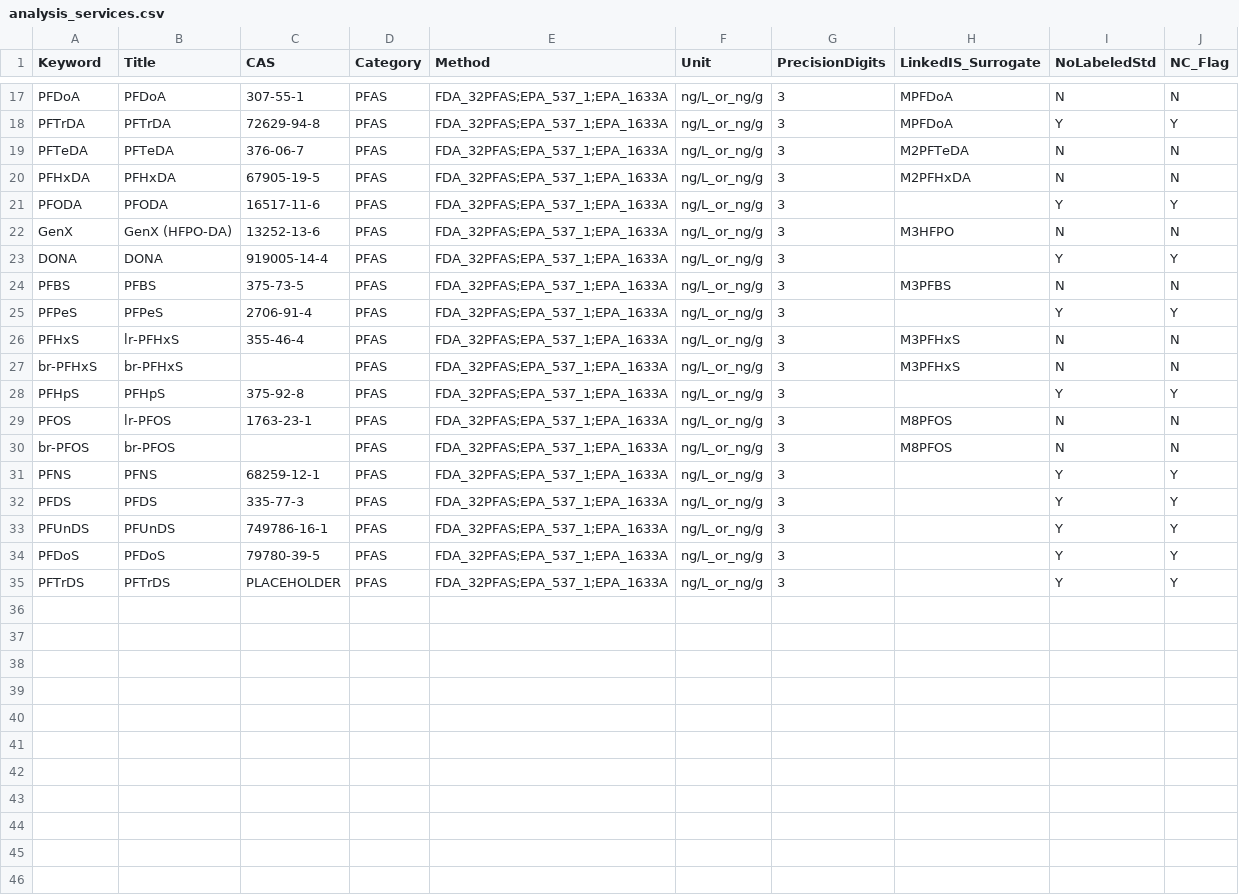
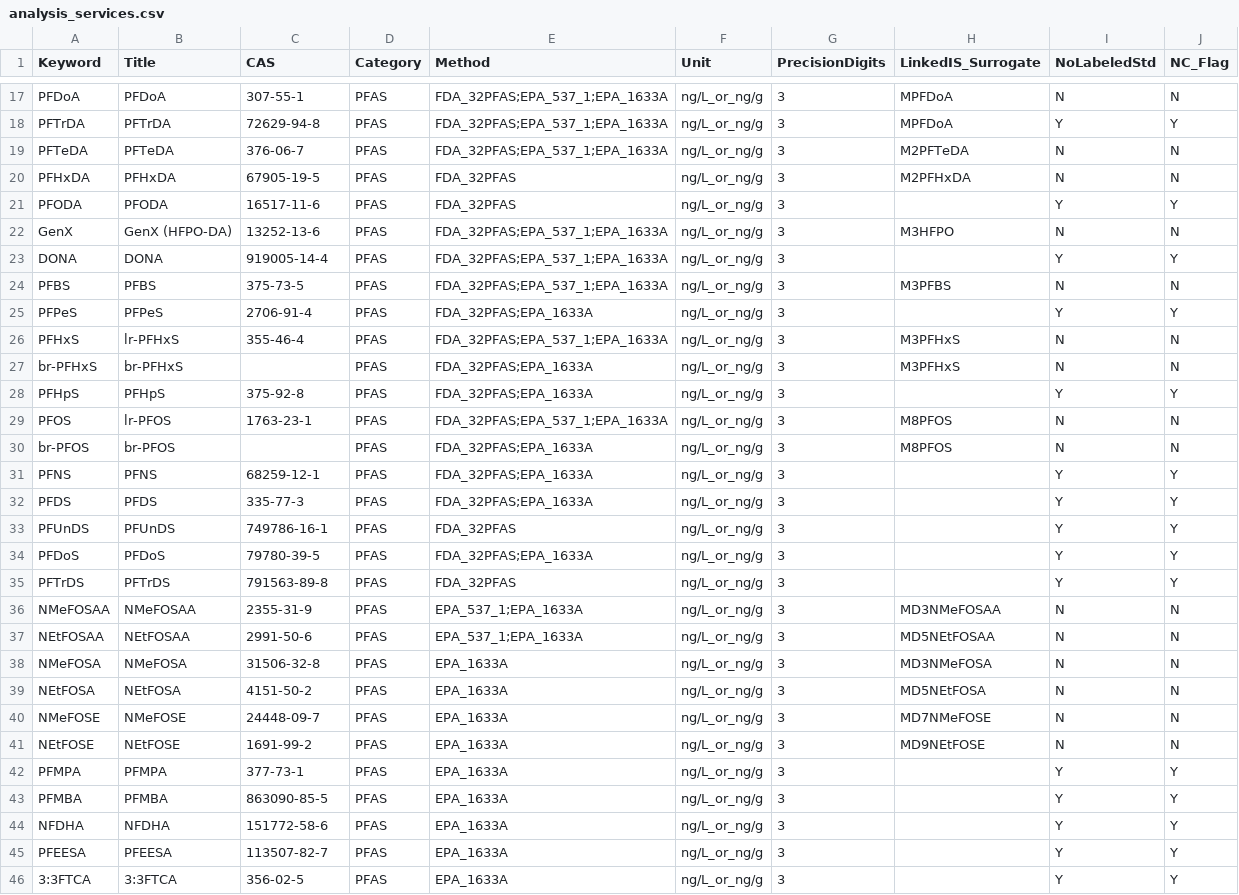
Before and after one commit to Robert-Hurst-PhD/SENAITEpfaslims, a CSV file: src/senaite/pfas/setupdata/analysis_services.csv, drawn as a sheet; only a part is shown, gaps mark what is left out; the diff covers the shown part only.

```diff
--- a/src/senaite/pfas/setupdata/analysis_services.csv
+++ b/src/senaite/pfas/setupdata/analysis_services.csv
@@ -19,4 +19,4 @@ PFTrDA,PFTrDA,72629-94-8,PFAS,FDA_32PFAS;EPA_537_1;EPA_1633A,ng/L_or_ng/g,3,MPFD
 PFTeDA,PFTeDA,376-06-7,PFAS,FDA_32PFAS;EPA_537_1;EPA_1633A,ng/L_or_ng/g,3,M2PFTeDA,N,N
-PFHxDA,PFHxDA,67905-19-5,PFAS,FDA_32PFAS;EPA_537_1;EPA_1633A,ng/L_or_ng/g,3,M2PFHxDA,N,N
-PFODA,PFODA,16517-11-6,PFAS,FDA_32PFAS;EPA_537_1;EPA_1633A,ng/L_or_ng/g,3,,Y,Y
+PFHxDA,PFHxDA,67905-19-5,PFAS,FDA_32PFAS,ng/L_or_ng/g,3,M2PFHxDA,N,N
+PFODA,PFODA,16517-11-6,PFAS,FDA_32PFAS,ng/L_or_ng/g,3,,Y,Y
 GenX,GenX (HFPO-DA),13252-13-6,PFAS,FDA_32PFAS;EPA_537_1;EPA_1633A,ng/L_or_ng/g,3,M3HFPO,N,N
@@ -24,12 +24,23 @@ DONA,DONA,919005-14-4,PFAS,FDA_32PFAS;EPA_537_1;EPA_1633A,ng/L_or_ng/g,3,,Y,Y
 PFBS,PFBS,375-73-5,PFAS,FDA_32PFAS;EPA_537_1;EPA_1633A,ng/L_or_ng/g,3,M3PFBS,N,N
-PFPeS,PFPeS,2706-91-4,PFAS,FDA_32PFAS;EPA_537_1;EPA_1633A,ng/L_or_ng/g,3,,Y,Y
+PFPeS,PFPeS,2706-91-4,PFAS,FDA_32PFAS;EPA_1633A,ng/L_or_ng/g,3,,Y,Y
 PFHxS,lr-PFHxS,355-46-4,PFAS,FDA_32PFAS;EPA_537_1;EPA_1633A,ng/L_or_ng/g,3,M3PFHxS,N,N
-br-PFHxS,br-PFHxS,,PFAS,FDA_32PFAS;EPA_537_1;EPA_1633A,ng/L_or_ng/g,3,M3PFHxS,N,N
-PFHpS,PFHpS,375-92-8,PFAS,FDA_32PFAS;EPA_537_1;EPA_1633A,ng/L_or_ng/g,3,,Y,Y
+br-PFHxS,br-PFHxS,,PFAS,FDA_32PFAS;EPA_1633A,ng/L_or_ng/g,3,M3PFHxS,N,N
+PFHpS,PFHpS,375-92-8,PFAS,FDA_32PFAS;EPA_1633A,ng/L_or_ng/g,3,,Y,Y
 PFOS,lr-PFOS,1763-23-1,PFAS,FDA_32PFAS;EPA_537_1;EPA_1633A,ng/L_or_ng/g,3,M8PFOS,N,N
-br-PFOS,br-PFOS,,PFAS,FDA_32PFAS;EPA_537_1;EPA_1633A,ng/L_or_ng/g,3,M8PFOS,N,N
-PFNS,PFNS,68259-12-1,PFAS,FDA_32PFAS;EPA_537_1;EPA_1633A,ng/L_or_ng/g,3,,Y,Y
-PFDS,PFDS,335-77-3,PFAS,FDA_32PFAS;EPA_537_1;EPA_1633A,ng/L_or_ng/g,3,,Y,Y
-PFUnDS,PFUnDS,749786-16-1,PFAS,FDA_32PFAS;EPA_537_1;EPA_1633A,ng/L_or_ng/g,3,,Y,Y
-PFDoS,PFDoS,79780-39-5,PFAS,FDA_32PFAS;EPA_537_1;EPA_1633A,ng/L_or_ng/g,3,,Y,Y
-PFTrDS,PFTrDS,PLACEHOLDER,PFAS,FDA_32PFAS;EPA_537_1;EPA_1633A,ng/L_or_ng/g,3,,Y,Y
+br-PFOS,br-PFOS,,PFAS,FDA_32PFAS;EPA_1633A,ng/L_or_ng/g,3,M8PFOS,N,N
+PFNS,PFNS,68259-12-1,PFAS,FDA_32PFAS;EPA_1633A,ng/L_or_ng/g,3,,Y,Y
+PFDS,PFDS,335-77-3,PFAS,FDA_32PFAS;EPA_1633A,ng/L_or_ng/g,3,,Y,Y
+PFUnDS,PFUnDS,749786-16-1,PFAS,FDA_32PFAS,ng/L_or_ng/g,3,,Y,Y
+PFDoS,PFDoS,79780-39-5,PFAS,FDA_32PFAS;EPA_1633A,ng/L_or_ng/g,3,,Y,Y
+PFTrDS,PFTrDS,791563-89-8,PFAS,FDA_32PFAS,ng/L_or_ng/g,3,,Y,Y
+NMeFOSAA,NMeFOSAA,2355-31-9,PFAS,EPA_537_1;EPA_1633A,ng/L_or_ng/g,3,MD3NMeFOSAA,N,N
+NEtFOSAA,NEtFOSAA,2991-50-6,PFAS,EPA_537_1;EPA_1633A,ng/L_or_ng/g,3,MD5NEtFOSAA,N,N
+NMeFOSA,NMeFOSA,31506-32-8,PFAS,EPA_1633A,ng/L_or_ng/g,3,MD3NMeFOSA,N,N
+NEtFOSA,NEtFOSA,4151-50-2,PFAS,EPA_1633A,ng/L_or_ng/g,3,MD5NEtFOSA,N,N
+NMeFOSE,NMeFOSE,24448-09-7,PFAS,EPA_1633A,ng/L_or_ng/g,3,MD7NMeFOSE,N,N
+NEtFOSE,NEtFOSE,1691-99-2,PFAS,EPA_1633A,ng/L_or_ng/g,3,MD9NEtFOSE,N,N
+PFMPA,PFMPA,377-73-1,PFAS,EPA_1633A,ng/L_or_ng/g,3,,Y,Y
+PFMBA,PFMBA,863090-85-5,PFAS,EPA_1633A,ng/L_or_ng/g,3,,Y,Y
+NFDHA,NFDHA,151772-58-6,PFAS,EPA_1633A,ng/L_or_ng/g,3,,Y,Y
+PFEESA,PFEESA,113507-82-7,PFAS,EPA_1633A,ng/L_or_ng/g,3,,Y,Y
+3:3FTCA,3:3FTCA,356-02-5,PFAS,EPA_1633A,ng/L_or_ng/g,3,,Y,Y
```
Also changed, not shown: 2 added rows and 7 edited cells elsewhere in this file, src/senaite/pfas/setupdata/internal_standards.csv, src/senaite/pfas/setupdata/sample_types.csv, 10 other files.
